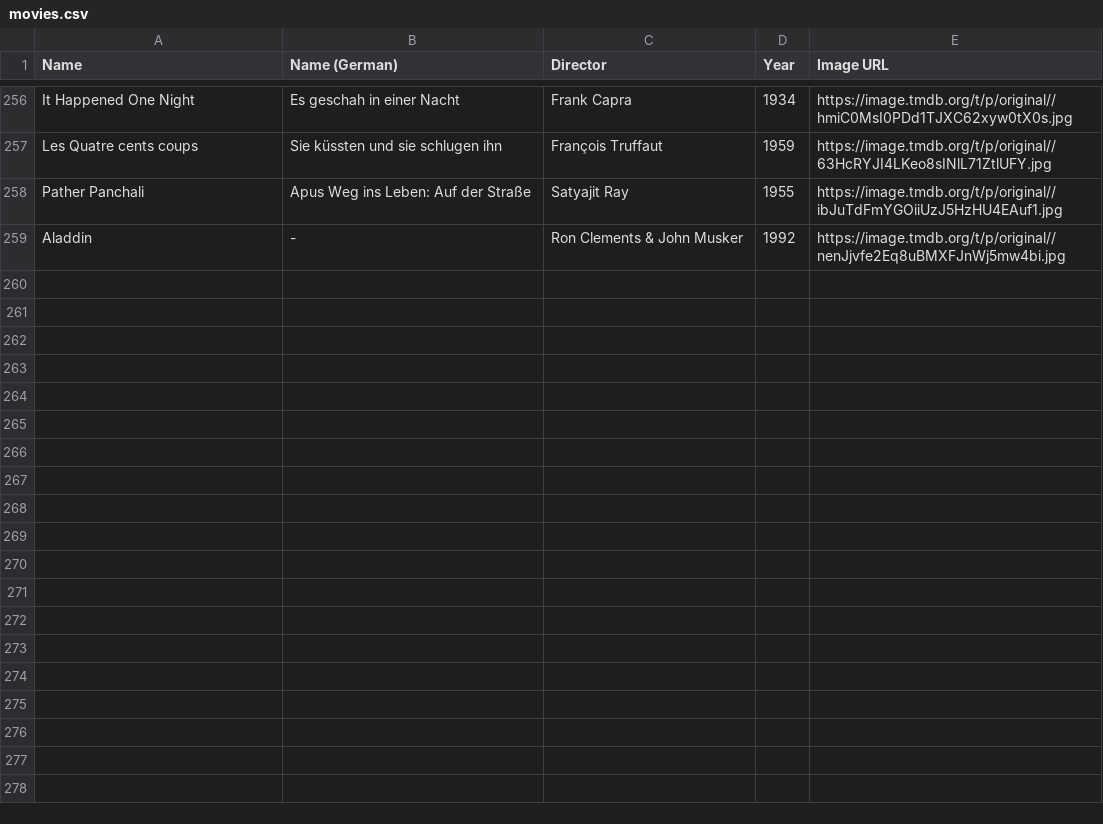
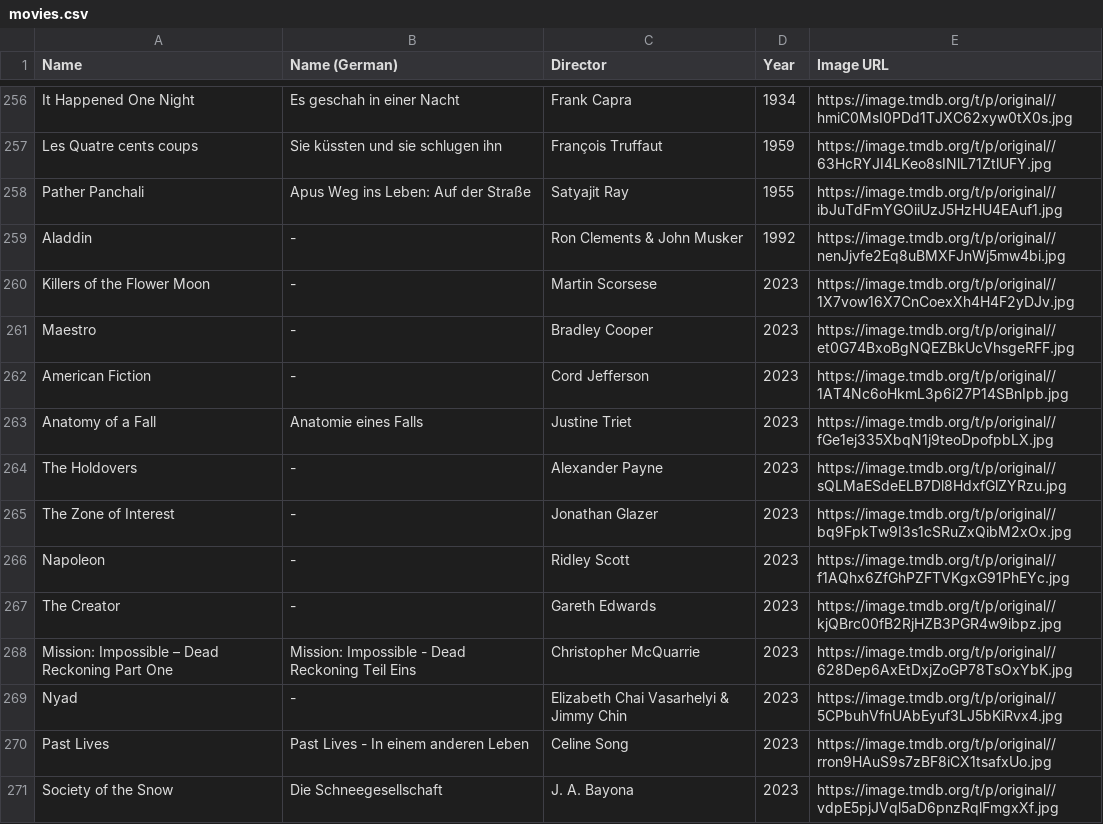
Before and after one commit to Janfiderheld/Framester, a CSV file: data/movies.csv, drawn as a sheet; only a part is shown, gaps mark what is left out.

Commit message:
add Oscars 2024 nominees to movie list

```diff
--- a/data/movies.csv
+++ b/data/movies.csv
@@ -259 +259,13 @@ Pather Panchali,Apus Weg ins Leben: Auf der Straße,Satyajit Ray,1955,https://im
 Aladdin,-,Ron Clements & John Musker,1992,https://image.tmdb.org/t/p/original//nenJjvfe2Eq8uBMXFJnWj5mw4bi.jpg
+Killers of the Flower Moon,-,Martin Scorsese,2023,https://image.tmdb.org/t/p/original//1X7vow16X7CnCoexXh4H4F2yDJv.jpg
+Maestro,-,Bradley Cooper,2023,https://image.tmdb.org/t/p/original//et0G74BxoBgNQEZBkUcVhsgeRFF.jpg
+American Fiction,-,Cord Jefferson,2023,https://image.tmdb.org/t/p/original//1AT4Nc6oHkmL3p6i27P14SBnIpb.jpg
+Anatomy of a Fall,Anatomie eines Falls,Justine Triet,2023,https://image.tmdb.org/t/p/original//fGe1ej335XbqN1j9teoDpofpbLX.jpg
+The Holdovers,-,Alexander Payne,2023,https://image.tmdb.org/t/p/original//sQLMaESdeELB7Dl8HdxfGlZYRzu.jpg
+The Zone of Interest,-,Jonathan Glazer,2023,https://image.tmdb.org/t/p/original//bq9FpkTw9I3s1cSRuZxQibM2xOx.jpg
+Napoleon,-,Ridley Scott,2023,https://image.tmdb.org/t/p/original//f1AQhx6ZfGhPZFTVKgxG91PhEYc.jpg
+The Creator,-,Gareth Edwards,2023,https://image.tmdb.org/t/p/original//kjQBrc00fB2RjHZB3PGR4w9ibpz.jpg
+Mission: Impossible – Dead Reckoning Part One,Mission: Impossible - Dead Reckoning Teil Eins,Christopher McQuarrie,2023,https://image.tmdb.org/t/p/original//628Dep6AxEtDxjZoGP78TsOxYbK.jpg
+Nyad,-,Elizabeth Chai Vasarhelyi & Jimmy Chin,2023,https://image.tmdb.org/t/p/original//5CPbuhVfnUAbEyuf3LJ5bKiRvx4.jpg
+Past Lives,Past Lives - In einem anderen Leben,Celine Song,2023,https://image.tmdb.org/t/p/original//rron9HAuS9s7zBF8iCX1tsafxUo.jpg
+Society of the Snow,Die Schneegesellschaft,J. A. Bayona,2023,https://image.tmdb.org/t/p/original//vdpE5pjJVql5aD6pnzRqlFmgxXf.jpg
```
Also changed, not shown: 4 other files.
